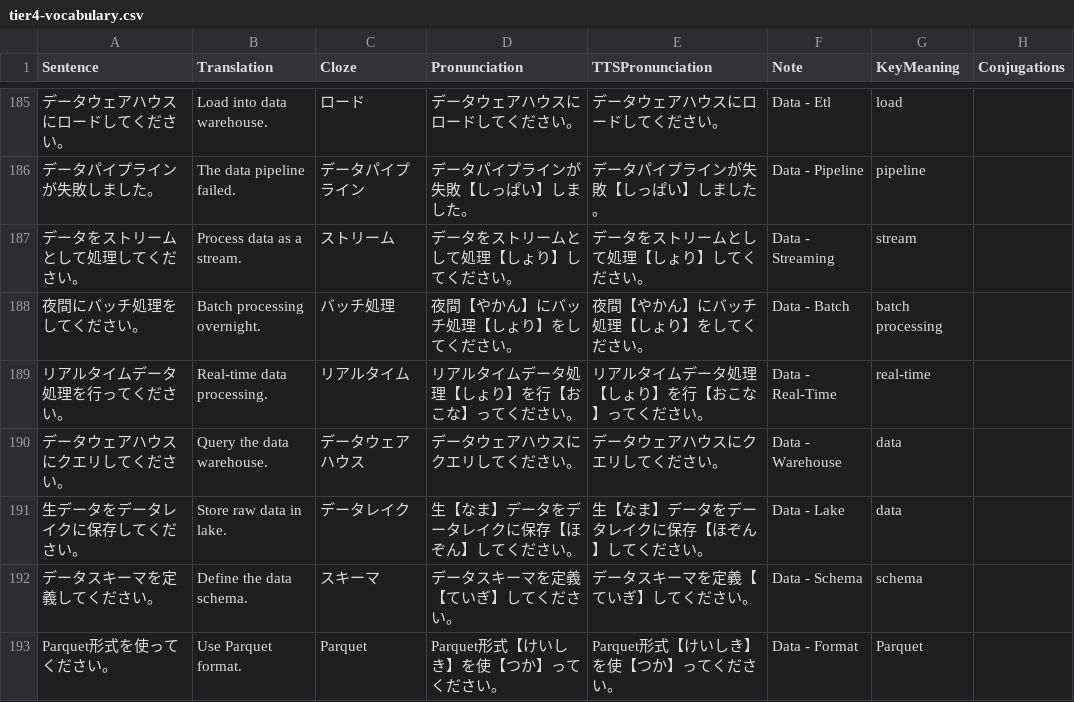
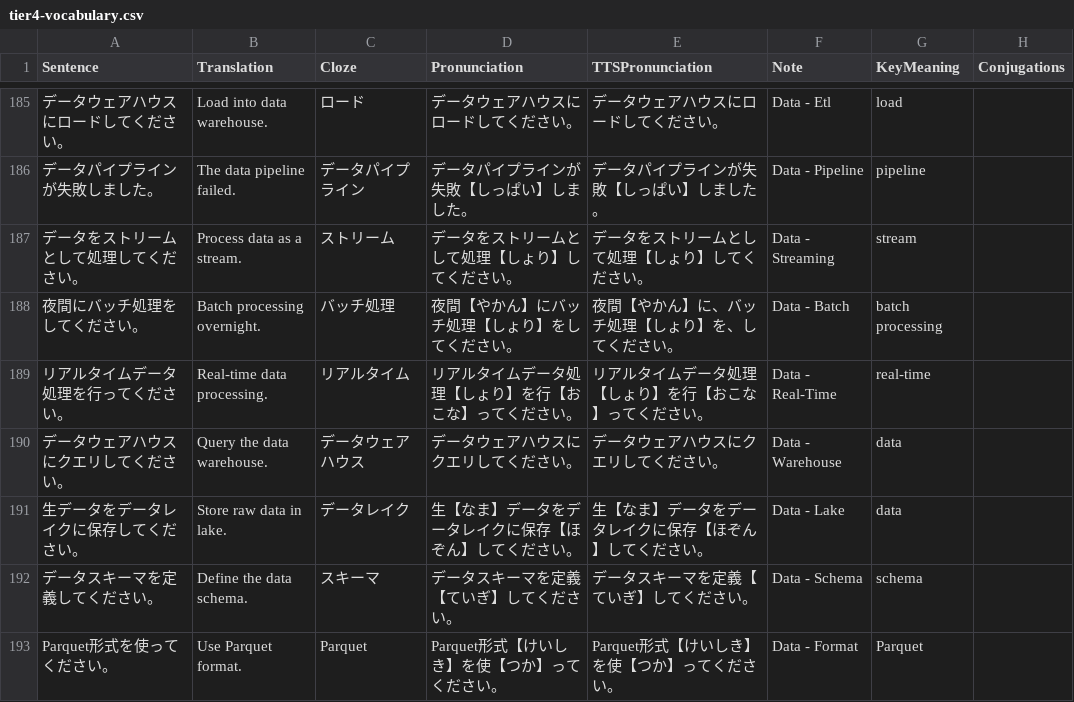
Before and after one commit to KakkoiDev/nihongo-it-anki, a CSV file: tier4-vocabulary.csv, drawn as a sheet; only a part is shown, gaps mark what is left out; the diff names each change by its address in the sheet, - before the commit and + after, or states it on an @@ line.

```diff
--- a/tier4-vocabulary.csv
+++ b/tier4-vocabulary.csv
-E188 (TTSPronunciation): 夜間【やかん】にバッチ処理【しょり】をしてください。
+E188 (TTSPronunciation): 夜間【やかん】に、バッチ処理【しょり】を、してください。
```
Also changed, not shown: tier1-vocabulary.csv, 3 other files.
